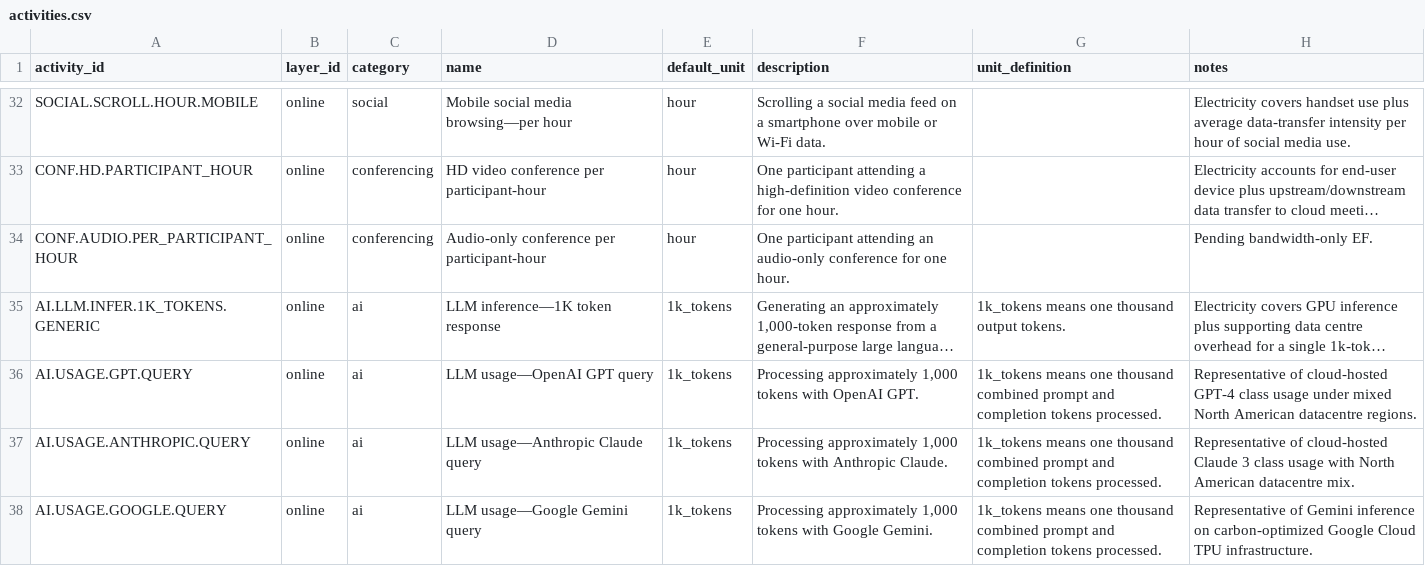
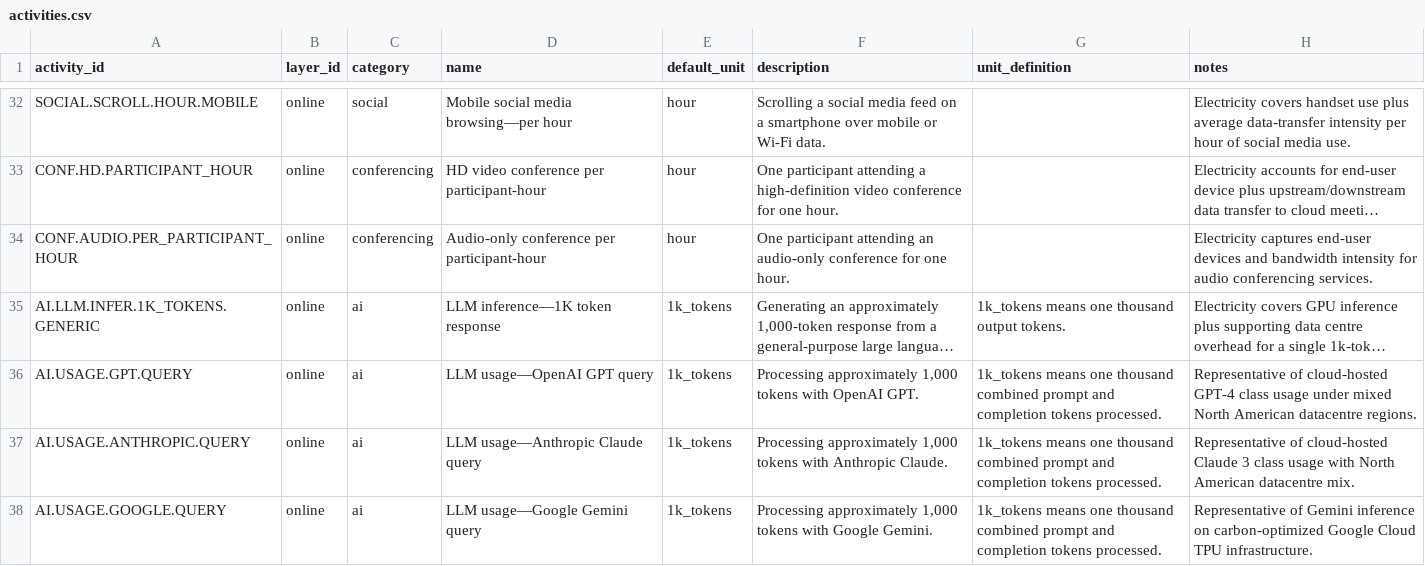
Before and after one commit to chrislyons/carbon-acx, a CSV file: data/activities.csv, drawn as a sheet; only a part is shown, gaps mark what is left out; long unchanged cells end in …; the diff covers the shown part only; the diff names each change by its address in the sheet, - before the commit and + after, or states it on an @@ line.

Commit message:
Replace placeholder notes in seeded activity data

```diff
--- a/data/activities.csv
+++ b/data/activities.csv
-H34 (notes): Pending bandwidth-only EF.
+H34 (notes): Electricity captures end-user devices and bandwidth intensity for audio conferencing services.
```
Also changed, not shown: 10 edited cells elsewhere in this file, data/activity_schedule.csv, data/profiles.csv.
